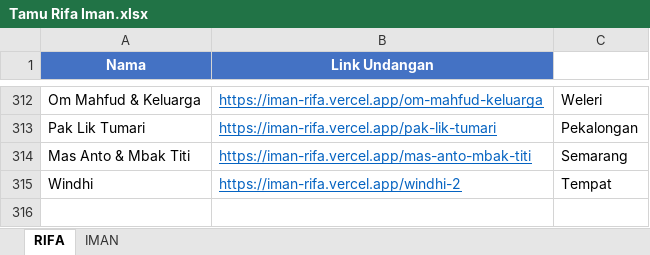
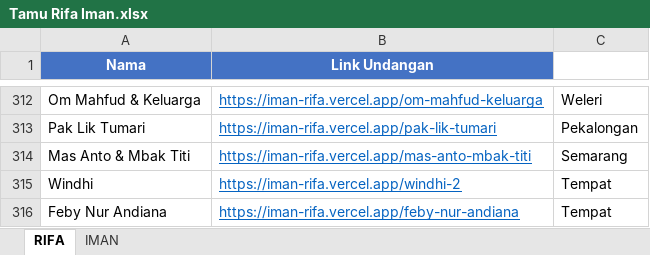
Before and after one commit to Bagassap/roykhiman, an Excel workbook: Tamu Rifa Iman.xlsx, sheet RIFA, drawn as a sheet; only a part is shown, gaps mark what is left out; values as stored, in another font and other column widths than the file's, no borders; the diff names each change by its address in the sheet, - before the commit and + after, or states it on an @@ line.

```diff
--- a/Tamu Rifa Iman.xlsx (sheet RIFA)
+++ b/Tamu Rifa Iman.xlsx (sheet RIFA)
+row 316: Feby Nur Andiana | https://iman-rifa.vercel.app/feby-nur-andiana | Tempat
```
Also changed, not shown: sheet IMAN, 1 other file.
